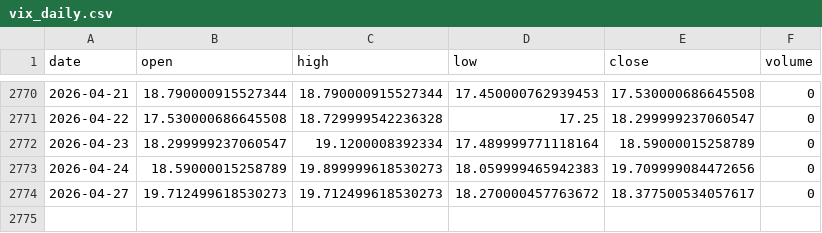
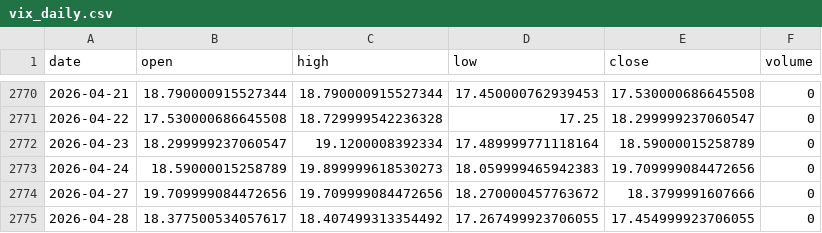
Before and after one commit to pravindev666/David-V2, a CSV file: data/vix_daily.csv, drawn as a sheet; only a part is shown, gaps mark what is left out.

Commit message:
Auto-sync: Market data update 2026-04-28 05:50

```diff
--- a/data/vix_daily.csv
+++ b/data/vix_daily.csv
@@ -2773,2 +2773,3 @@ date,open,high,low,close,volume
 2026-04-24,18.59000015258789,19.899999618530273,18.059999465942383,19.709999084472656,0
-2026-04-27,19.712499618530273,19.712499618530273,18.270000457763672,18.377500534057617,0
+2026-04-27,19.709999084472656,19.709999084472656,18.270000457763672,18.3799991607666,0
+2026-04-28,18.377500534057617,18.407499313354492,17.267499923706055,17.454999923706055,0
```
Also changed, not shown: data/nifty_daily.csv.
